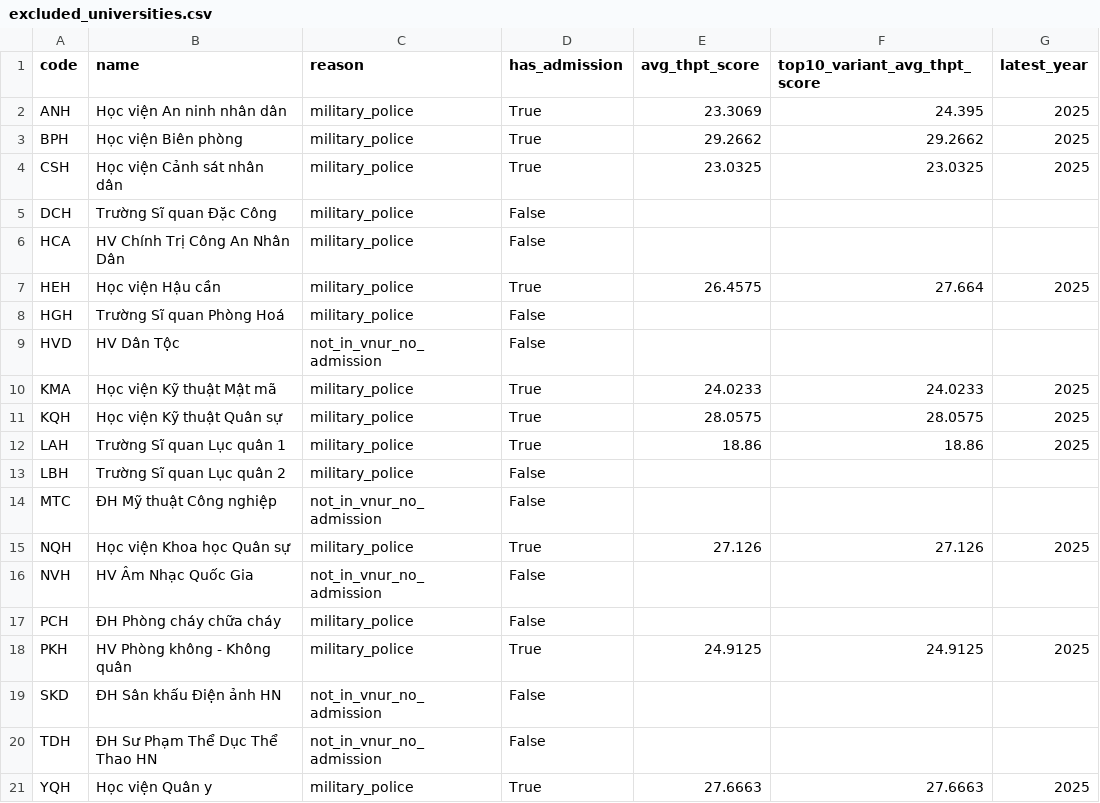
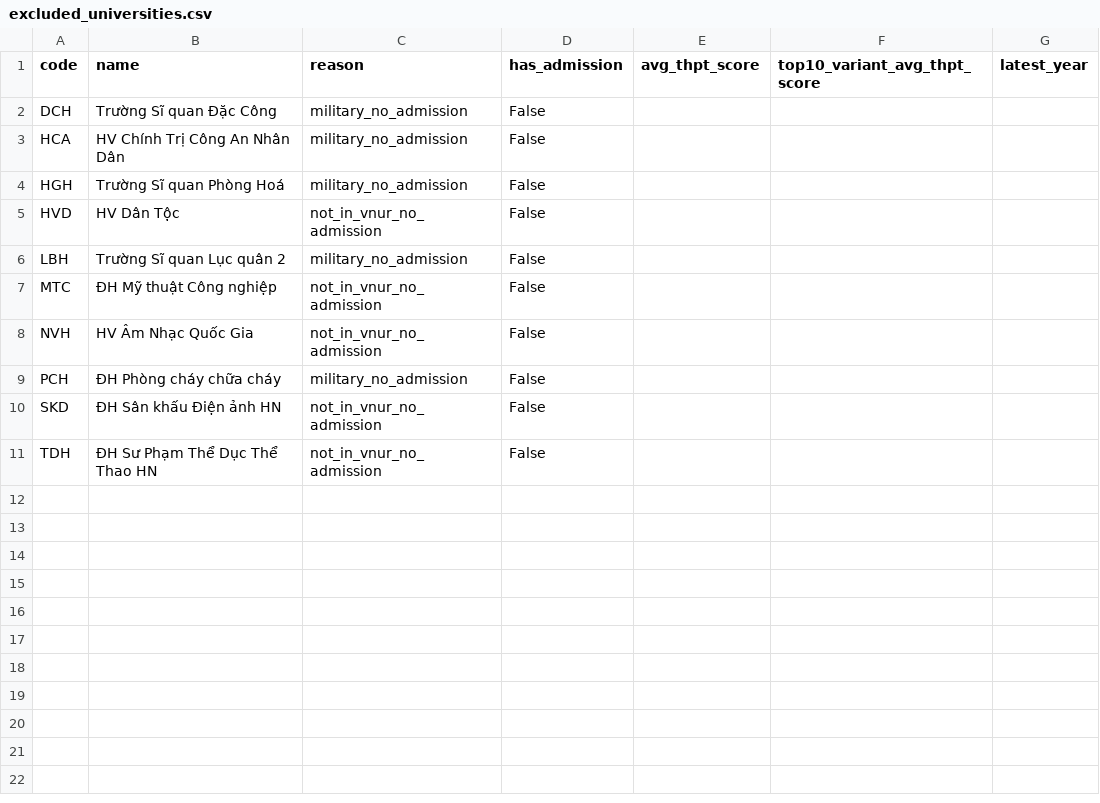
Before and after one commit to m1nhb1ee/bunik, a CSV file: database/rating/star/excluded_universities.csv, drawn as a sheet.

```diff
--- a/database/rating/star/excluded_universities.csv
+++ b/database/rating/star/excluded_universities.csv
@@ -1,21 +1,11 @@
 code,name,reason,has_admission,avg_thpt_score,top10_variant_avg_thpt_score,latest_year
-ANH,Học viện An ninh nhân dân,military_police,True,23.3069,24.395,2025
-BPH,Học viện Biên phòng,military_police,True,29.2662,29.2662,2025
-CSH,Học viện Cảnh sát nhân dân,military_police,True,23.0325,23.0325,2025
-DCH,Trường Sĩ quan Đặc Công,military_police,False,,,
-HCA,HV Chính Trị Công An Nhân Dân,military_police,False,,,
-HEH,Học viện Hậu cần,military_police,True,26.4575,27.664,2025
-HGH,Trường Sĩ quan Phòng Hoá,military_police,False,,,
+DCH,Trường Sĩ quan Đặc Công,military_no_admission,False,,,
+HCA,HV Chính Trị Công An Nhân Dân,military_no_admission,False,,,
+HGH,Trường Sĩ quan Phòng Hoá,military_no_admission,False,,,
 HVD,HV Dân Tộc,not_in_vnur_no_admission,False,,,
-KMA,Học viện Kỹ thuật Mật mã,military_police,True,24.0233,24.0233,2025
-KQH,Học viện Kỹ thuật Quân sự,military_police,True,28.0575,28.0575,2025
-LAH,Trường Sĩ quan Lục quân 1,military_police,True,18.86,18.86,2025
-LBH,Trường Sĩ quan Lục quân 2,military_police,False,,,
+LBH,Trường Sĩ quan Lục quân 2,military_no_admission,False,,,
 MTC,ĐH Mỹ thuật Công nghiệp,not_in_vnur_no_admission,False,,,
-NQH,Học viện Khoa học Quân sự,military_police,True,27.126,27.126,2025
 NVH,HV Âm Nhạc Quốc Gia,not_in_vnur_no_admission,False,,,
-PCH,ĐH Phòng cháy chữa cháy,military_police,False,,,
-PKH,HV Phòng không - Không quân,military_police,True,24.9125,24.9125,2025
+PCH,ĐH Phòng cháy chữa cháy,military_no_admission,False,,,
 SKD,ĐH Sân khấu Điện ảnh HN,not_in_vnur_no_admission,False,,,
 TDH,ĐH Sư Phạm Thể Dục Thể Thao HN,not_in_vnur_no_admission,False,,,
-YQH,Học viện Quân y,military_police,True,27.6663,27.6663,2025
```
Also changed, not shown: database/rating/star/match_audit.csv, database/rating/star/rating_universities_final_5.csv, 6 other files.
